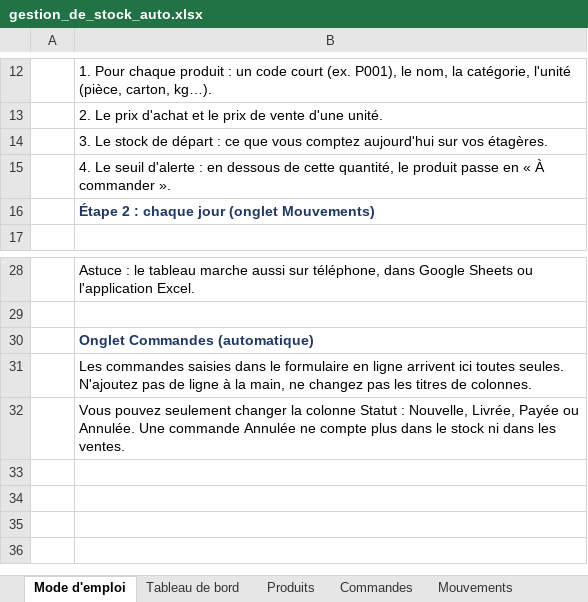
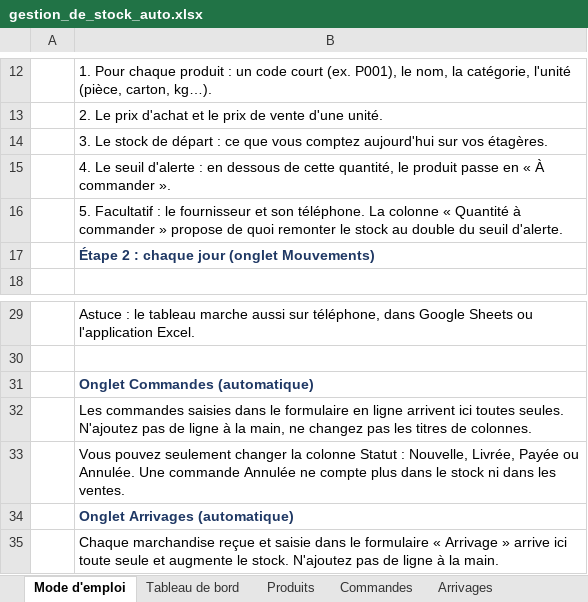
Before and after one commit to Mike1272-Bus/Mike1272-Bus, an Excel workbook: produits/templates-entreprises/automatisation-n8n/gestion_de_stock_auto.xlsx, sheet Mode d'emploi, drawn as a sheet; only a part is shown, gaps mark what is left out; values as stored, in another font and other column widths than the file's, no borders; the diff names each change by its address in the sheet, - before the commit and + after, or states it on an @@ line.

```diff
--- a/produits/templates-entreprises/automatisation-n8n/gestion_de_stock_auto.xlsx (sheet Mode d'emploi)
+++ b/produits/templates-entreprises/automatisation-n8n/gestion_de_stock_auto.xlsx (sheet Mode d'emploi)
+sheet tab: Arrivages
+row 16:  | 5. Facultatif : le fournisseur et son téléphone. La colonne « Quantité à commander » propose de quoi remonter le stock au double du seuil d'alerte.
+row 34:  | Onglet Arrivages (automatique)
+row 35:  | Chaque marchandise reçue et saisie dans le formulaire « Arrivage » arrive ici toute seule et augmente le stock. N'ajoutez pas de ligne à la main.
```
Also changed, not shown: sheet Produits, sheet Mouvements, formulas that keep their value, produits/templates-entreprises/gestion_de_stock.xlsx, 11 other files.
